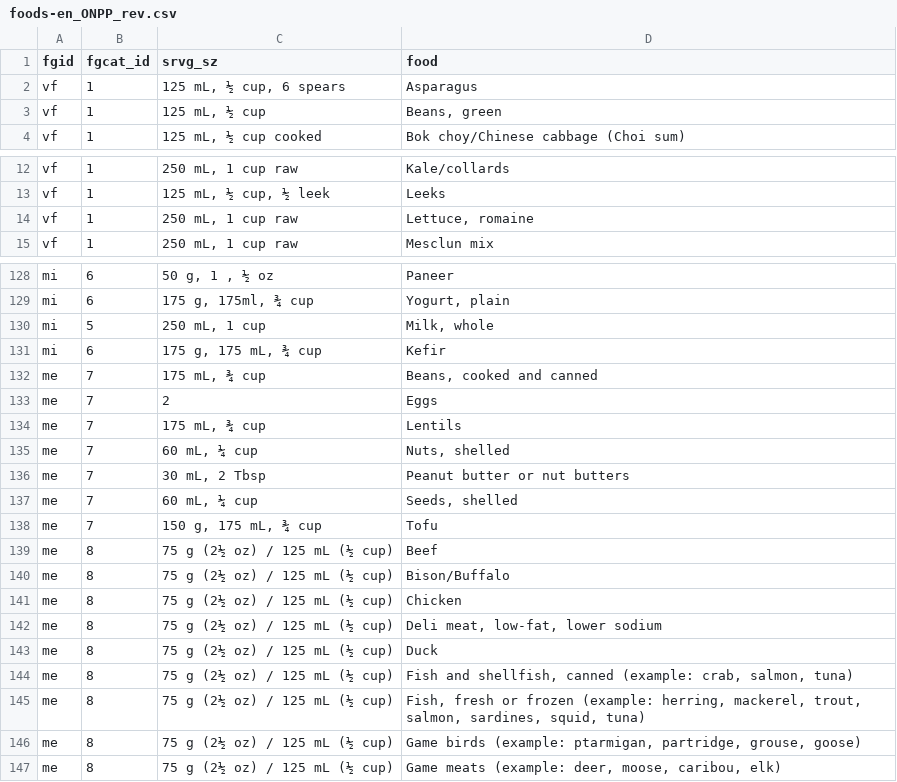
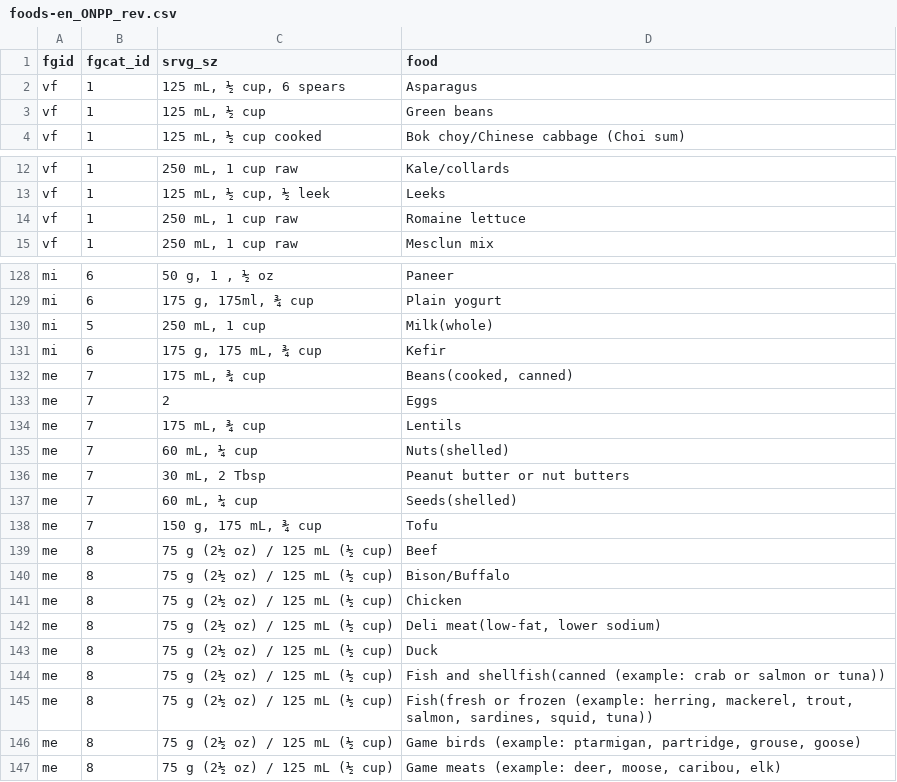
Before and after one commit to kiarashk8128/healthy-eating-api, a CSV file: data/foods-en_ONPP_rev.csv, drawn as a sheet; only a part is shown, gaps mark what is left out; the diff covers the shown part only; the diff names each change by its address in the sheet, - before the commit and + after, or states it on an @@ line.

```diff
--- a/data/foods-en_ONPP_rev.csv
+++ b/data/foods-en_ONPP_rev.csv
-D3 (food): Beans, green
+D3 (food): Green beans
-D14 (food): Lettuce, romaine
+D14 (food): Romaine lettuce
-D129 (food): Yogurt, plain
+D129 (food): Plain yogurt
-D130 (food): Milk, whole
+D130 (food): Milk(whole)
-D132 (food): Beans, cooked and canned
+D132 (food): Beans(cooked, canned)
-D135 (food): Nuts, shelled
+D135 (food): Nuts(shelled)
-D137 (food): Seeds, shelled
+D137 (food): Seeds(shelled)
-D142 (food): Deli meat, low-fat, lower sodium
+D142 (food): Deli meat(low-fat, lower sodium)
-D144 (food): Fish and shellfish, canned (example: crab, salmon, tuna)
+D144 (food): Fish and shellfish(canned (example: crab or salmon or tuna))
-D145 (food): Fish, fresh or frozen (example: herring, mackerel, trout, salmon, sardines, squid, tuna)
+D145 (food): Fish(fresh or frozen (example: herring, mackerel, trout, salmon, sardines, squid, tuna))
```
Also changed, not shown: 46 edited cells elsewhere in this file, 6 other files.
